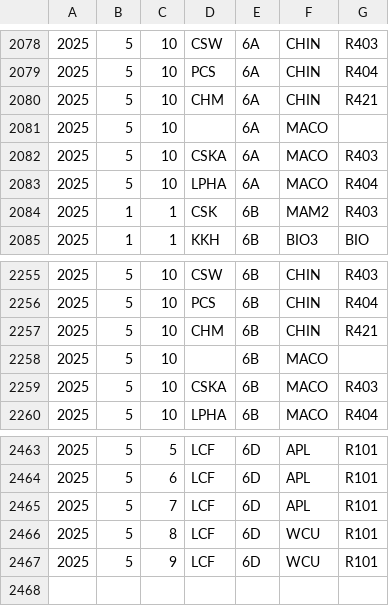
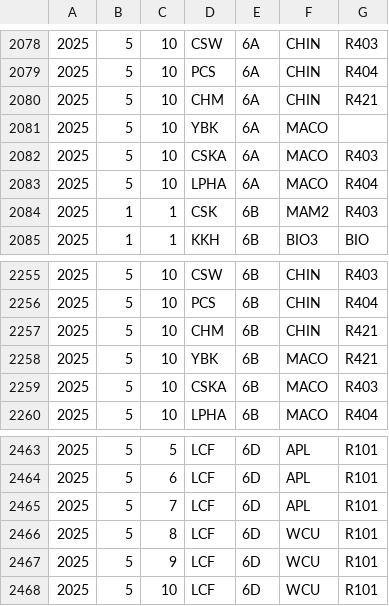
Before and after one commit to kwokcato/hnktt, a CSV file: tt.csv, drawn as a sheet; only a part is shown, gaps mark what is left out.

Commit message:
Update tt.csv

```diff
--- a/tt.csv
+++ b/tt.csv
@@ -2080,3 +2080,3 @@
 2025,5,10,CHM,6A,CHIN,R421
-2025,5,10,,6A,MACO,
+2025,5,10,YBK,6A,MACO,
 2025,5,10,CSKA,6A,MACO,R403
@@ -2257,3 +2257,3 @@
 2025,5,10,CHM,6B,CHIN,R421
-2025,5,10,,6B,MACO,
+2025,5,10,YBK,6B,MACO,R421
 2025,5,10,CSKA,6B,MACO,R403
@@ -2467 +2467,2 @@
 2025,5,9,LCF,6D,WCU,R101
+2025,5,10,LCF,6D,WCU,R101
```
